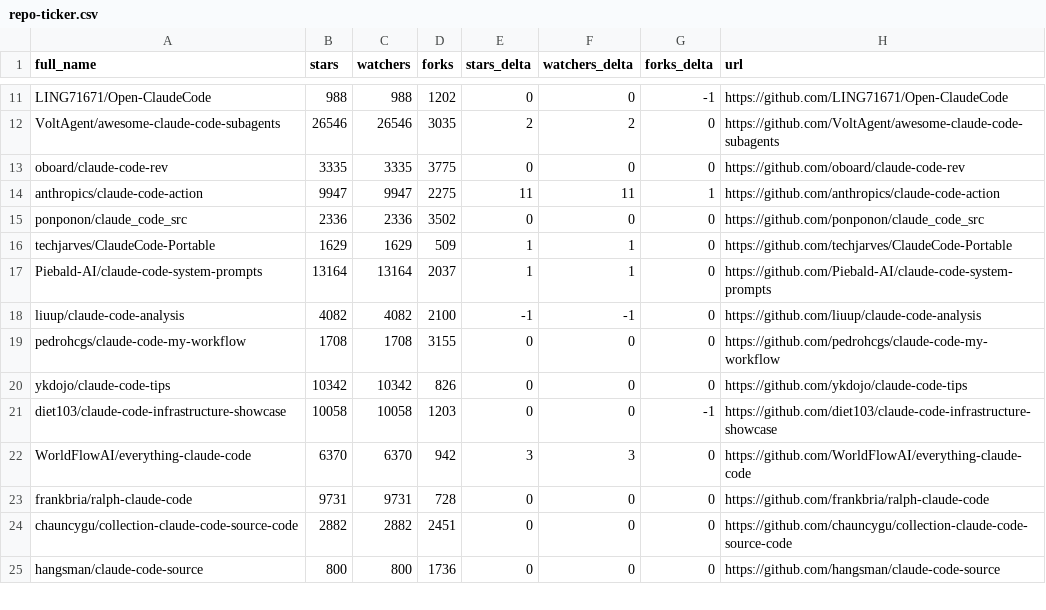
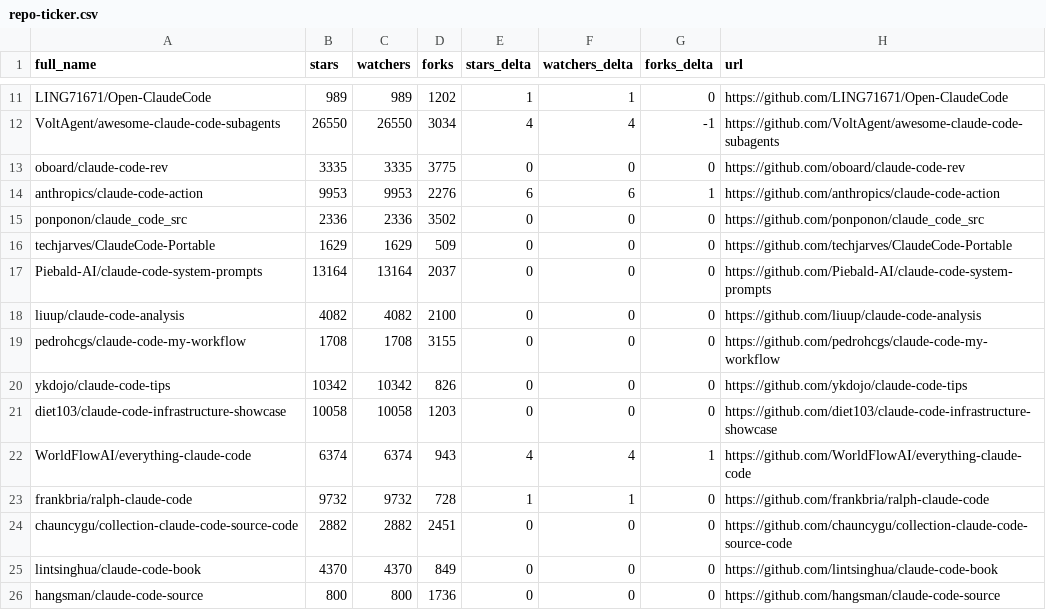
Before and after one commit to IgorOffline/hesreallyhim-awesome-claude-code, a CSV file: data/repo-ticker.csv, drawn as a sheet; only a part is shown, gaps mark what is left out; the diff covers the shown part only; the diff names each change by its address in the sheet, - before the commit and + after, or states it on an @@ line.

```diff
--- a/data/repo-ticker.csv
+++ b/data/repo-ticker.csv
-B11 (stars): 988
+B11 (stars): 989
-C11 (watchers): 988
+C11 (watchers): 989
-E11 (stars_delta): 0
+E11 (stars_delta): 1
-F11 (watchers_delta): 0
+F11 (watchers_delta): 1
-G11 (forks_delta): -1
+G11 (forks_delta): 0
-B12 (stars): 26546
+B12 (stars): 26550
-C12 (watchers): 26546
+C12 (watchers): 26550
-D12 (forks): 3035
+D12 (forks): 3034
-E12 (stars_delta): 2
+E12 (stars_delta): 4
-F12 (watchers_delta): 2
+F12 (watchers_delta): 4
-G12 (forks_delta): 0
+G12 (forks_delta): -1
-B14 (stars): 9947
+B14 (stars): 9953
-C14 (watchers): 9947
+C14 (watchers): 9953
-D14 (forks): 2275
+D14 (forks): 2276
-E14 (stars_delta): 11
+E14 (stars_delta): 6
-F14 (watchers_delta): 11
+F14 (watchers_delta): 6
-E16:E17 (stars_delta): 1
+E16:E17 (stars_delta): 0
-F16:F17 (watchers_delta): 1
+F16:F17 (watchers_delta): 0
-E18 (stars_delta): -1
+E18 (stars_delta): 0
-F18 (watchers_delta): -1
+F18 (watchers_delta): 0
-G21 (forks_delta): -1
+G21 (forks_delta): 0
-B22 (stars): 6370
+B22 (stars): 6374
-C22 (watchers): 6370
+C22 (watchers): 6374
-D22 (forks): 942
+D22 (forks): 943
-E22 (stars_delta): 3
+E22 (stars_delta): 4
-F22 (watchers_delta): 3
+F22 (watchers_delta): 4
-G22 (forks_delta): 0
+G22 (forks_delta): 1
-B23 (stars): 9731
+B23 (stars): 9732
-C23 (watchers): 9731
+C23 (watchers): 9732
-E23 (stars_delta): 0
+E23 (stars_delta): 1
-F23 (watchers_delta): 0
+F23 (watchers_delta): 1
+row 25: lintsinghua/claude-code-book | 4370 | 4370 | 849 | 0 | 0 | 0 | https://github.com/lintsinghua/claude-code-book
```
Also changed, not shown: 3 added rows, 4 removed rows, 4 moved rows and 85 edited cells elsewhere in this file, 2 other files.
